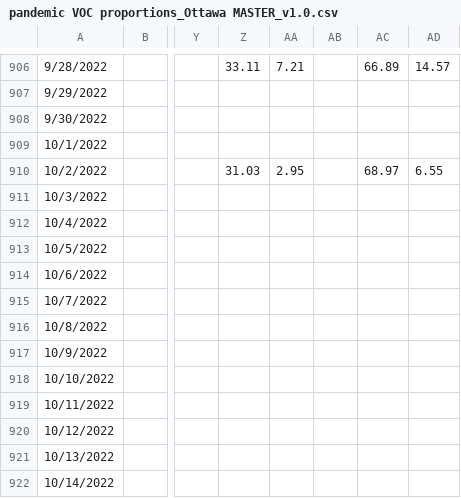
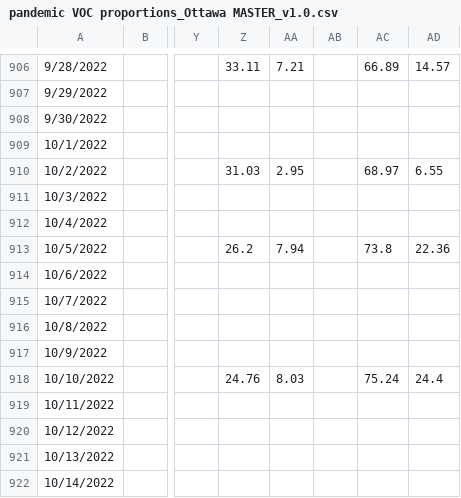
Before and after one commit to rnaguru/cov2, a CSV file: pandemic VOC proportions_Ottawa MASTER_v1.0.csv, drawn as a sheet; only a part is shown, gaps mark what is left out; the diff names each change by its address in the sheet, - before the commit and + after, or states it on an @@ line.

Commit message:
Update pandemic VOC proportions_Ottawa MASTER_v1.0.csv

```diff
--- a/pandemic VOC proportions_Ottawa MASTER_v1.0.csv
+++ b/pandemic VOC proportions_Ottawa MASTER_v1.0.csv
-Z913: (empty)
+Z913: 26.2
-AA913: (empty)
+AA913: 7.94
-AC913: (empty)
+AC913: 73.8
-AD913: (empty)
+AD913: 22.36
-Z918: (empty)
+Z918: 24.76
-AA918: (empty)
+AA918: 8.03
-AC918: (empty)
+AC918: 75.24
-AD918: (empty)
+AD918: 24.4
```
